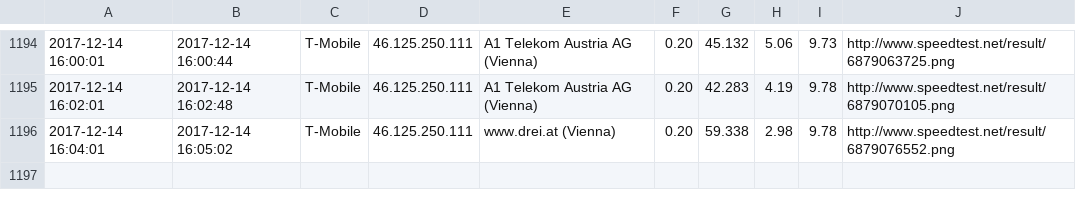
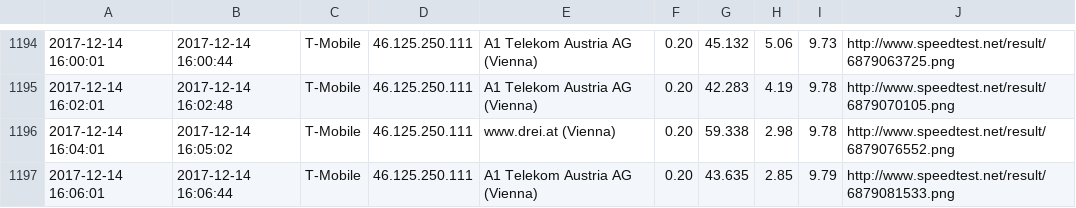
Before and after one commit to kiesstein/speedtest, a CSV file: speedtest.csv, drawn as a sheet; only a part is shown, gaps mark what is left out; the diff names each change by its address in the sheet, - before the commit and + after, or states it on an @@ line.

Commit message:
update

```diff
--- a/speedtest.csv
+++ b/speedtest.csv
+row 1197: 2017-12-14 16:06:01 | 2017-12-14 16:06:44 | T-Mobile | 46.125.250.111 | A1 Telekom Austria AG (Vienna) | 0.20 | 43.635 | 2.85 | 9.79 | http://www.speedtest.net/result/6879081533.png
```
